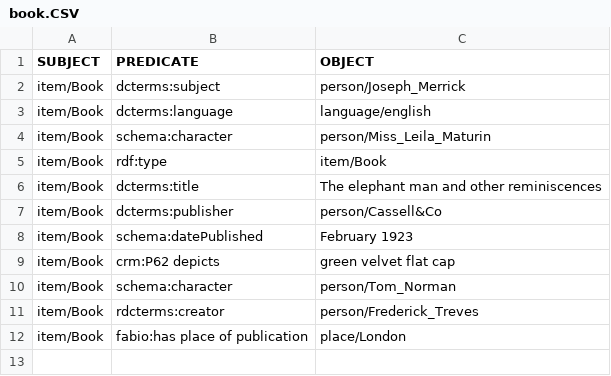
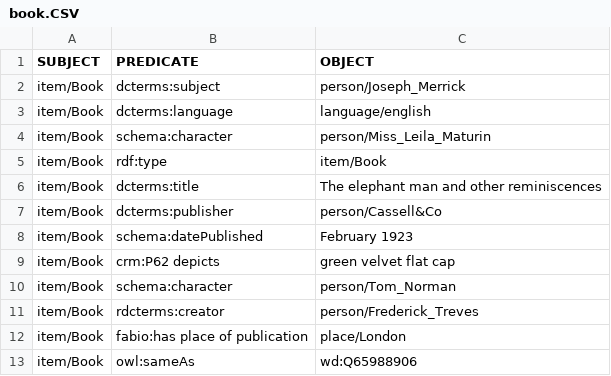
Before and after one commit to the-elephant-man/project, a CSV file: items-csv/book.CSV, drawn as a sheet.

Commit message:
Update book.CSV

```diff
--- a/items-csv/book.CSV
+++ b/items-csv/book.CSV
@@ -12 +12,2 @@ item/Book;rdcterms:creator ;person/Frederick_Treves
 item/Book;fabio:has place of publication;place/London
+item/Book;owl:sameAs;wd:Q65988906
```
